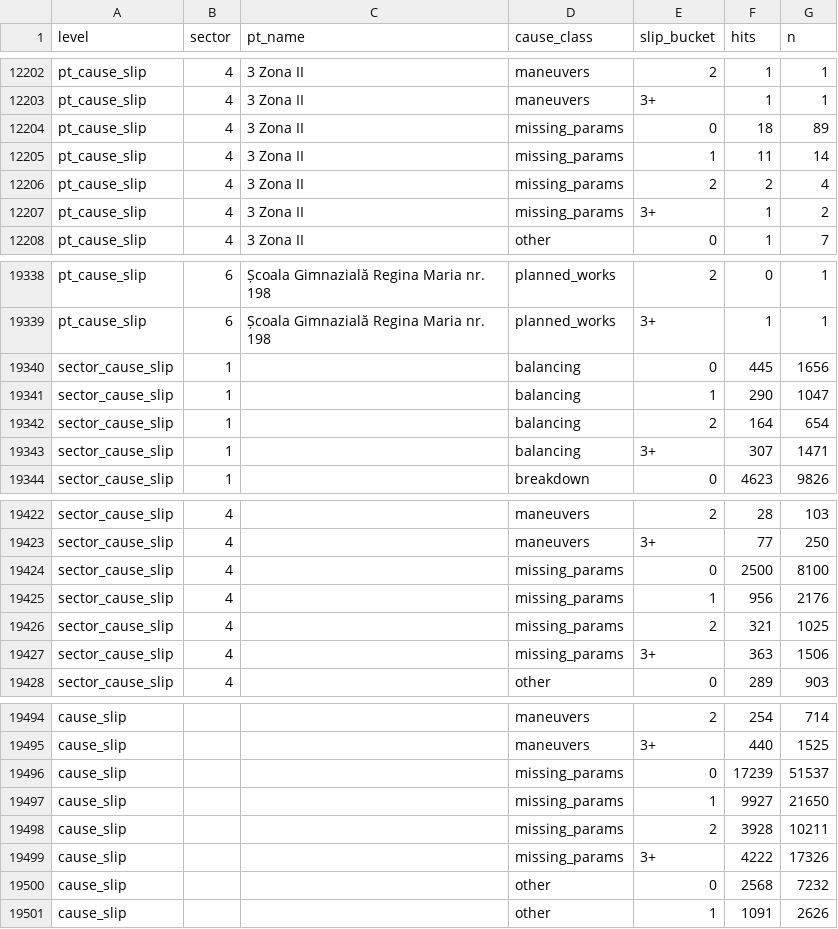
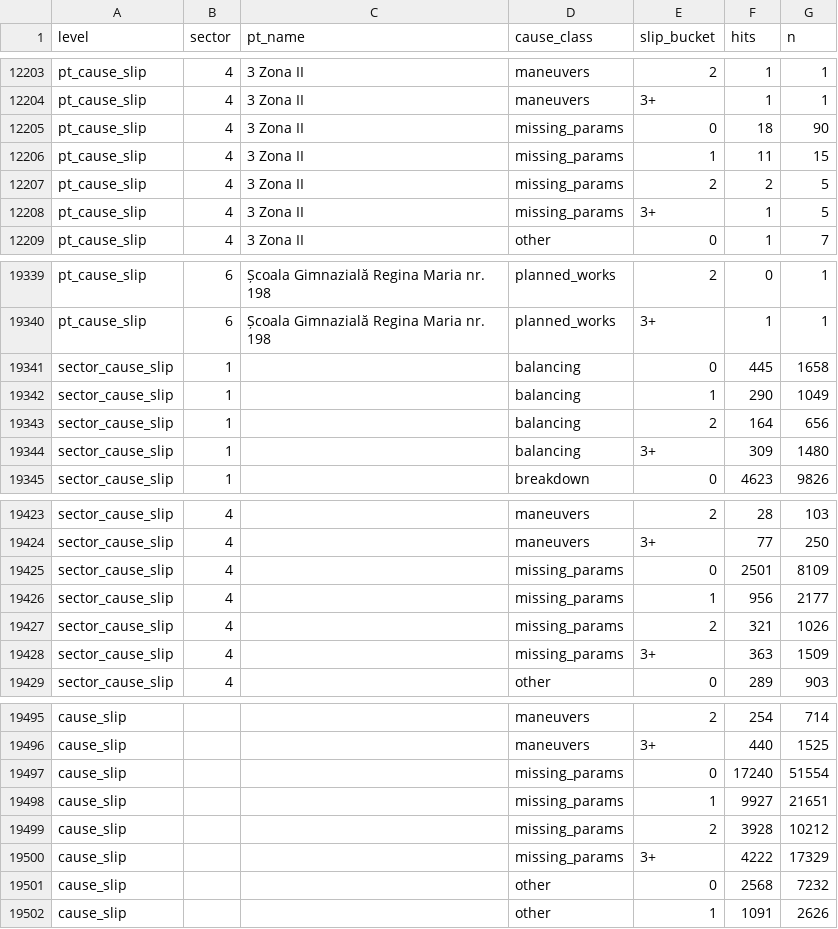
Before and after one commit to FlorinPopaCodes/termoficare-data, a CSV file: data/derived/on_time_rates.csv, drawn as a sheet; only a part is shown, gaps mark what is left out; the diff covers the shown part only.

```diff
--- a/data/derived/on_time_rates.csv
+++ b/data/derived/on_time_rates.csv
@@ -12203,6 +12204,6 @@ pt_cause_slip,4,3 Zona II,maneuvers,2,1,1
 pt_cause_slip,4,3 Zona II,maneuvers,3+,1,1
-pt_cause_slip,4,3 Zona II,missing_params,0,18,89
-pt_cause_slip,4,3 Zona II,missing_params,1,11,14
-pt_cause_slip,4,3 Zona II,missing_params,2,2,4
-pt_cause_slip,4,3 Zona II,missing_params,3+,1,2
+pt_cause_slip,4,3 Zona II,missing_params,0,18,90
+pt_cause_slip,4,3 Zona II,missing_params,1,11,15
+pt_cause_slip,4,3 Zona II,missing_params,2,2,5
+pt_cause_slip,4,3 Zona II,missing_params,3+,1,5
 pt_cause_slip,4,3 Zona II,other,0,1,7
@@ -19339,6 +19340,6 @@ pt_cause_slip,6,Școala Gimnazială Regina Maria nr. 198,planned_works,2,0,1
 pt_cause_slip,6,Școala Gimnazială Regina Maria nr. 198,planned_works,3+,1,1
-sector_cause_slip,1,,balancing,0,445,1656
-sector_cause_slip,1,,balancing,1,290,1047
-sector_cause_slip,1,,balancing,2,164,654
-sector_cause_slip,1,,balancing,3+,307,1471
+sector_cause_slip,1,,balancing,0,445,1658
+sector_cause_slip,1,,balancing,1,290,1049
+sector_cause_slip,1,,balancing,2,164,656
+sector_cause_slip,1,,balancing,3+,309,1480
 sector_cause_slip,1,,breakdown,0,4623,9826
@@ -19423,6 +19424,6 @@ sector_cause_slip,4,,maneuvers,2,28,103
 sector_cause_slip,4,,maneuvers,3+,77,250
-sector_cause_slip,4,,missing_params,0,2500,8100
-sector_cause_slip,4,,missing_params,1,956,2176
-sector_cause_slip,4,,missing_params,2,321,1025
-sector_cause_slip,4,,missing_params,3+,363,1506
+sector_cause_slip,4,,missing_params,0,2501,8109
+sector_cause_slip,4,,missing_params,1,956,2177
+sector_cause_slip,4,,missing_params,2,321,1026
+sector_cause_slip,4,,missing_params,3+,363,1509
 sector_cause_slip,4,,other,0,289,903
@@ -19495,6 +19496,6 @@ cause_slip,,,maneuvers,2,254,714
 cause_slip,,,maneuvers,3+,440,1525
-cause_slip,,,missing_params,0,17239,51537
-cause_slip,,,missing_params,1,9927,21650
-cause_slip,,,missing_params,2,3928,10211
-cause_slip,,,missing_params,3+,4222,17326
+cause_slip,,,missing_params,0,17240,51554
+cause_slip,,,missing_params,1,9927,21651
+cause_slip,,,missing_params,2,3928,10212
+cause_slip,,,missing_params,3+,4222,17329
 cause_slip,,,other,0,2568,7232
```
Also changed, not shown: 1 added row and 44 edited cells elsewhere in this file, data/derived/active_episodes.csv, 4 other files.
